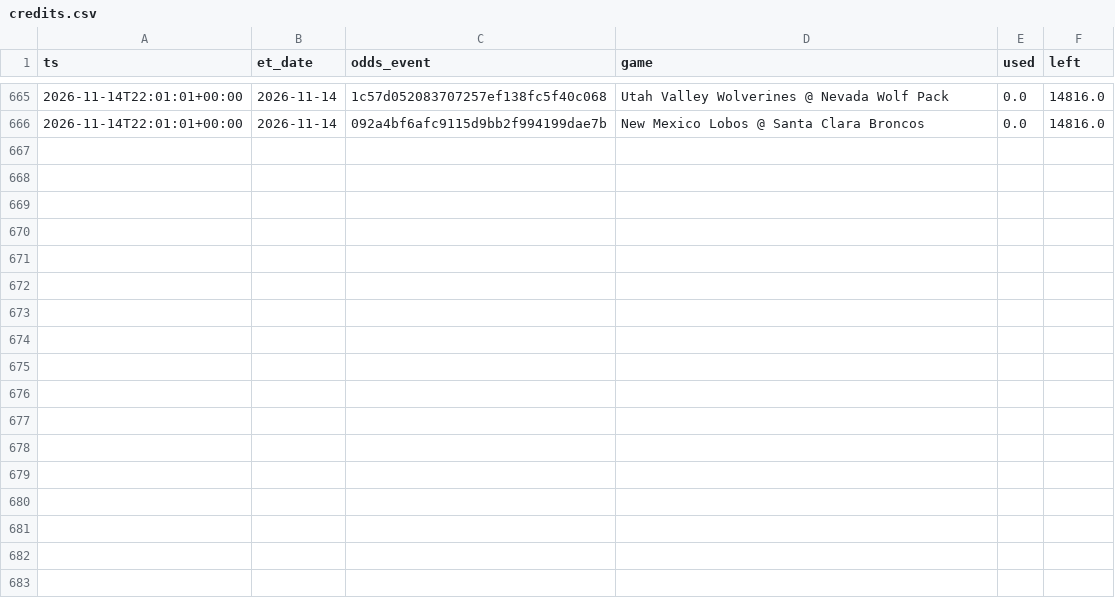
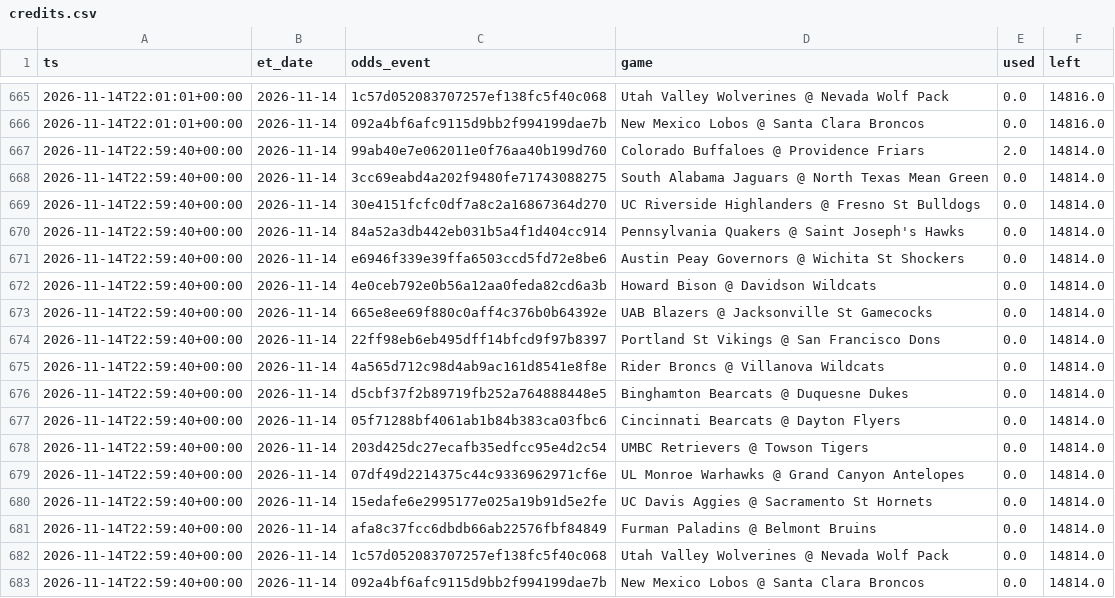
Before and after one commit to jlwin1995-alt/CBB, a CSV file: data/log/credits.csv, drawn as a sheet; only a part is shown, gaps mark what is left out; the diff names each change by its address in the sheet, - before the commit and + after, or states it on an @@ line.

```diff
--- a/data/log/credits.csv
+++ b/data/log/credits.csv
+row 667: 2026-11-14T22:59:40+00:00 | 2026-11-14 | 99ab40e7e062011e0f76aa40b199d760 | Colorado Buffaloes @ Providence Friars | 2.0 | 14814.0
+row 668: 2026-11-14T22:59:40+00:00 | 2026-11-14 | 3cc69eabd4a202f9480fe71743088275 | South Alabama Jaguars @ North Texas Mean Green | 0.0 | 14814.0
+row 669: 2026-11-14T22:59:40+00:00 | 2026-11-14 | 30e4151fcfc0df7a8c2a16867364d270 | UC Riverside Highlanders @ Fresno St Bulldogs | 0.0 | 14814.0
+row 670: 2026-11-14T22:59:40+00:00 | 2026-11-14 | 84a52a3db442eb031b5a4f1d404cc914 | Pennsylvania Quakers @ Saint Joseph's Hawks | 0.0 | 14814.0
+row 671: 2026-11-14T22:59:40+00:00 | 2026-11-14 | e6946f339e39ffa6503ccd5fd72e8be6 | Austin Peay Governors @ Wichita St Shockers | 0.0 | 14814.0
+row 672: 2026-11-14T22:59:40+00:00 | 2026-11-14 | 4e0ceb792e0b56a12aa0feda82cd6a3b | Howard Bison @ Davidson Wildcats | 0.0 | 14814.0
+row 673: 2026-11-14T22:59:40+00:00 | 2026-11-14 | 665e8ee69f880c0aff4c376b0b64392e | UAB Blazers @ Jacksonville St Gamecocks | 0.0 | 14814.0
+row 674: 2026-11-14T22:59:40+00:00 | 2026-11-14 | 22ff98eb6eb495dff14bfcd9f97b8397 | Portland St Vikings @ San Francisco Dons | 0.0 | 14814.0
+row 675: 2026-11-14T22:59:40+00:00 | 2026-11-14 | 4a565d712c98d4ab9ac161d8541e8f8e | Rider Broncs @ Villanova Wildcats | 0.0 | 14814.0
+row 676: 2026-11-14T22:59:40+00:00 | 2026-11-14 | d5cbf37f2b89719fb252a764888448e5 | Binghamton Bearcats @ Duquesne Dukes | 0.0 | 14814.0
+row 677: 2026-11-14T22:59:40+00:00 | 2026-11-14 | 05f71288bf4061ab1b84b383ca03fbc6 | Cincinnati Bearcats @ Dayton Flyers | 0.0 | 14814.0
+row 678: 2026-11-14T22:59:40+00:00 | 2026-11-14 | 203d425dc27ecafb35edfcc95e4d2c54 | UMBC Retrievers @ Towson Tigers | 0.0 | 14814.0
+row 679: 2026-11-14T22:59:40+00:00 | 2026-11-14 | 07df49d2214375c44c9336962971cf6e | UL Monroe Warhawks @ Grand Canyon Antelopes | 0.0 | 14814.0
+row 680: 2026-11-14T22:59:40+00:00 | 2026-11-14 | 15edafe6e2995177e025a19b91d5e2fe | UC Davis Aggies @ Sacramento St Hornets | 0.0 | 14814.0
+row 681: 2026-11-14T22:59:40+00:00 | 2026-11-14 | afa8c37fcc6dbdb66ab22576fbf84849 | Furman Paladins @ Belmont Bruins | 0.0 | 14814.0
+row 682: 2026-11-14T22:59:40+00:00 | 2026-11-14 | 1c57d052083707257ef138fc5f40c068 | Utah Valley Wolverines @ Nevada Wolf Pack | 0.0 | 14814.0
+row 683: 2026-11-14T22:59:40+00:00 | 2026-11-14 | 092a4bf6afc9115d9bb2f994199dae7b | New Mexico Lobos @ Santa Clara Broncos | 0.0 | 14814.0
```
Also changed, not shown: data/log/lines_graded.csv, data/proj/projections.csv, 6 other files.
